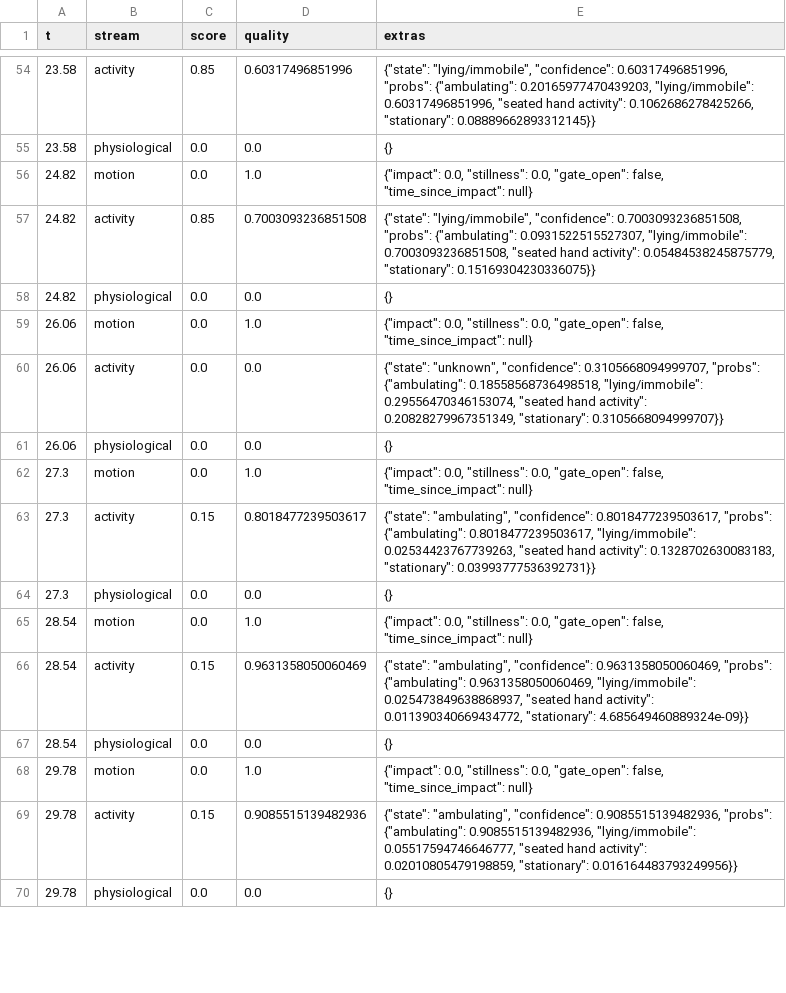
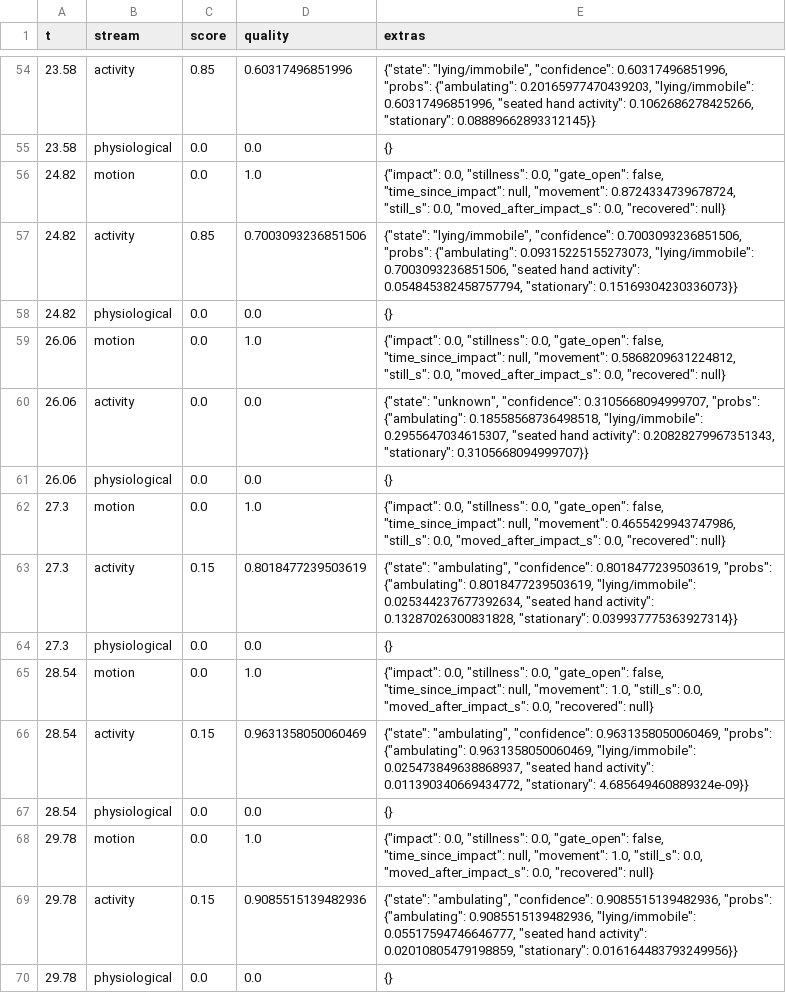
Before and after one commit to Sudharshan-dev405/guardian, a CSV file: testing/outputs/stage5/false_alarm_outputs.csv, drawn as a sheet; only a part is shown, gaps mark what is left out; the diff covers the shown part only.

```diff
--- a/testing/outputs/stage5/false_alarm_outputs.csv
+++ b/testing/outputs/stage5/false_alarm_outputs.csv
@@ -55,15 +55,15 @@ t,stream,score,quality,extras
 23.58,physiological,0.0,0.0,{}
-24.82,motion,0.0,1.0,"{""impact"": 0.0, ""stillness"": 0.0, ""gate_open"": false, ""time_since_impact"": null}"
-24.82,activity,0.85,0.7003093236851508,"{""state"": ""lying/immobile"", ""confidence"": 0.7003093236851508, ""probs"": {""ambulating"": 0.0931522515527307, ""lying/immobile"": 0.7003093236851508, ""seated hand activity"": 0.05484538245875779, ""stationary"": 0.15169304230336075}}"
+24.82,motion,0.0,1.0,"{""impact"": 0.0, ""stillness"": 0.0, ""gate_open"": false, ""time_since_impact"": null, ""movement"": 0.8724334739678724, ""still_s"": 0.0, ""moved_after_impact_s"": 0.0, ""recovered"": null}"
+24.82,activity,0.85,0.7003093236851506,"{""state"": ""lying/immobile"", ""confidence"": 0.7003093236851506, ""probs"": {""ambulating"": 0.09315225155273073, ""lying/immobile"": 0.7003093236851506, ""seated hand activity"": 0.054845382458757794, ""stationary"": 0.15169304230336073}}"
 24.82,physiological,0.0,0.0,{}
-26.06,motion,0.0,1.0,"{""impact"": 0.0, ""stillness"": 0.0, ""gate_open"": false, ""time_since_impact"": null}"
-26.06,activity,0.0,0.0,"{""state"": ""unknown"", ""confidence"": 0.3105668094999707, ""probs"": {""ambulating"": 0.18558568736498518, ""lying/immobile"": 0.29556470346153074, ""seated hand activity"": 0.20828279967351349, ""stationary"": 0.3105668094999707}}"
+26.06,motion,0.0,1.0,"{""impact"": 0.0, ""stillness"": 0.0, ""gate_open"": false, ""time_since_impact"": null, ""movement"": 0.5868209631224812, ""still_s"": 0.0, ""moved_after_impact_s"": 0.0, ""recovered"": null}"
+26.06,activity,0.0,0.0,"{""state"": ""unknown"", ""confidence"": 0.3105668094999707, ""probs"": {""ambulating"": 0.18558568736498518, ""lying/immobile"": 0.2955647034615307, ""seated hand activity"": 0.20828279967351343, ""stationary"": 0.3105668094999707}}"
 26.06,physiological,0.0,0.0,{}
-27.3,motion,0.0,1.0,"{""impact"": 0.0, ""stillness"": 0.0, ""gate_open"": false, ""time_since_impact"": null}"
-27.3,activity,0.15,0.8018477239503617,"{""state"": ""ambulating"", ""confidence"": 0.8018477239503617, ""probs"": {""ambulating"": 0.8018477239503617, ""lying/immobile"": 0.02534423767739263, ""seated hand activity"": 0.1328702630083183, ""stationary"": 0.03993777536392731}}"
+27.3,motion,0.0,1.0,"{""impact"": 0.0, ""stillness"": 0.0, ""gate_open"": false, ""time_since_impact"": null, ""movement"": 0.4655429943747986, ""still_s"": 0.0, ""moved_after_impact_s"": 0.0, ""recovered"": null}"
+27.3,activity,0.15,0.8018477239503619,"{""state"": ""ambulating"", ""confidence"": 0.8018477239503619, ""probs"": {""ambulating"": 0.8018477239503619, ""lying/immobile"": 0.025344237677392634, ""seated hand activity"": 0.13287026300831828, ""stationary"": 0.039937775363927314}}"
 27.3,physiological,0.0,0.0,{}
-28.54,motion,0.0,1.0,"{""impact"": 0.0, ""stillness"": 0.0, ""gate_open"": false, ""time_since_impact"": null}"
+28.54,motion,0.0,1.0,"{""impact"": 0.0, ""stillness"": 0.0, ""gate_open"": false, ""time_since_impact"": null, ""movement"": 1.0, ""still_s"": 0.0, ""moved_after_impact_s"": 0.0, ""recovered"": null}"
 28.54,activity,0.15,0.9631358050060469,"{""state"": ""ambulating"", ""confidence"": 0.9631358050060469, ""probs"": {""ambulating"": 0.9631358050060469, ""lying/immobile"": 0.025473849638868937, ""seated hand activity"": 0.011390340669434772, ""stationary"": 4.685649460889324e-09}}"
 28.54,physiological,0.0,0.0,{}
-29.78,motion,0.0,1.0,"{""impact"": 0.0, ""stillness"": 0.0, ""gate_open"": false, ""time_since_impact"": null}"
+29.78,motion,0.0,1.0,"{""impact"": 0.0, ""stillness"": 0.0, ""gate_open"": false, ""time_since_impact"": null, ""movement"": 1.0, ""still_s"": 0.0, ""moved_after_impact_s"": 0.0, ""recovered"": null}"
 29.78,activity,0.15,0.9085515139482936,"{""state"": ""ambulating"", ""confidence"": 0.9085515139482936, ""probs"": {""ambulating"": 0.9085515139482936, ""lying/immobile"": 0.05517594746646777, ""seated hand activity"": 0.02010805479198859, ""stationary"": 0.016164483793249956}}"
```
Also changed, not shown: 60 edited cells elsewhere in this file, testing/outputs/stage5/fall_then_get_up_outputs.csv, 27 other files.
